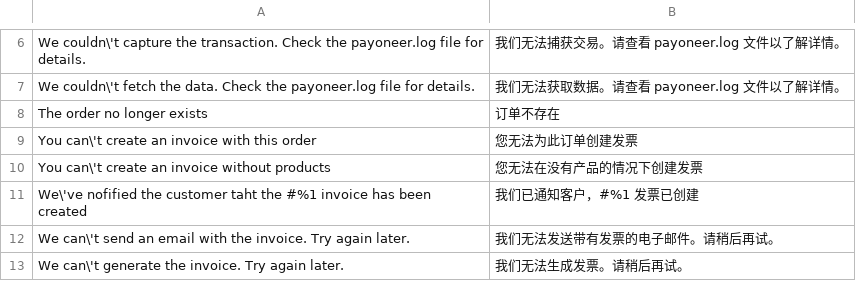
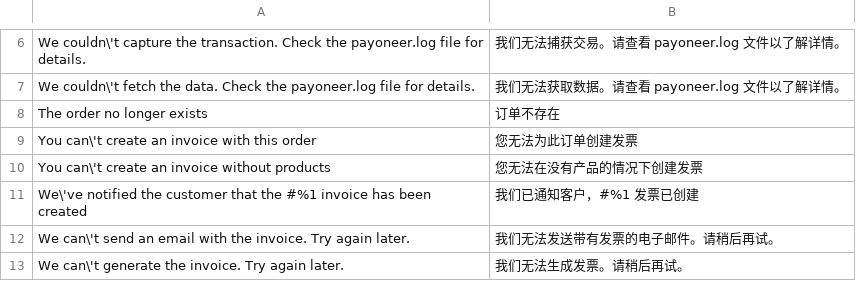
Before and after one commit to optile/payoneer-checkout-magento2, a CSV file: i18n/zh_Hans_CN.csv, drawn as a sheet; only a part is shown, gaps mark what is left out.

```diff
--- a/i18n/zh_Hans_CN.csv
+++ b/i18n/zh_Hans_CN.csv
@@ -10,3 +10,3 @@
 "You can\'t create an invoice without products","您无法在没有产品的情况下创建发票"
-"We\'ve nofified the customer taht the #%1 invoice has been created","我们已通知客户，#%1 发票已创建"
+"We\'ve notified the customer that the #%1 invoice has been created","我们已通知客户，#%1 发票已创建"
 "We can\'t send an email with the invoice. Try again later.","我们无法发送带有发票的电子邮件。请稍后再试。"
```
Also changed, not shown: i18n/en_US.csv, i18n/zh_Hant_TW.csv, 1 other file.
